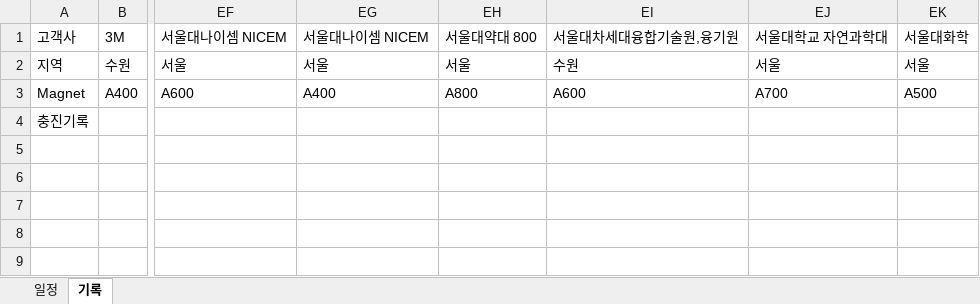
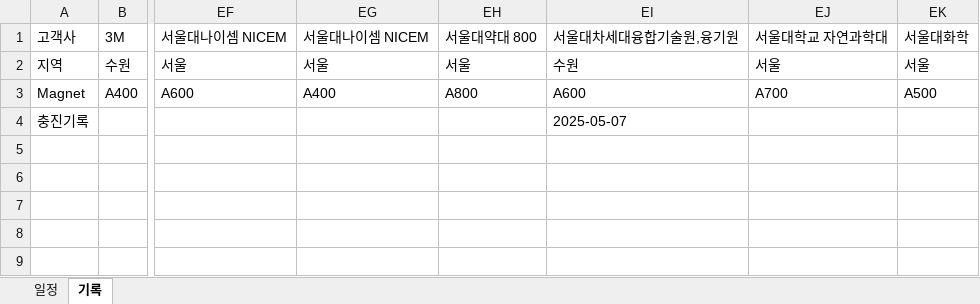
Before and after one commit to Hyunsu7917/BRKR-SERVER, an Excel workbook: assets/He.xlsx, sheet 기록, drawn as a sheet; only a part is shown, gaps mark what is left out; values as stored, in another font and other column widths than the file's, no borders; the diff names each change by its address in the sheet, - before the commit and + after, or states it on an @@ line.

```diff
--- a/assets/He.xlsx (sheet 기록)
+++ b/assets/He.xlsx (sheet 기록)
-EI4: (empty)
+EI4: 2025-05-07
```
Also changed, not shown: sheet 일정, 1 other file.
